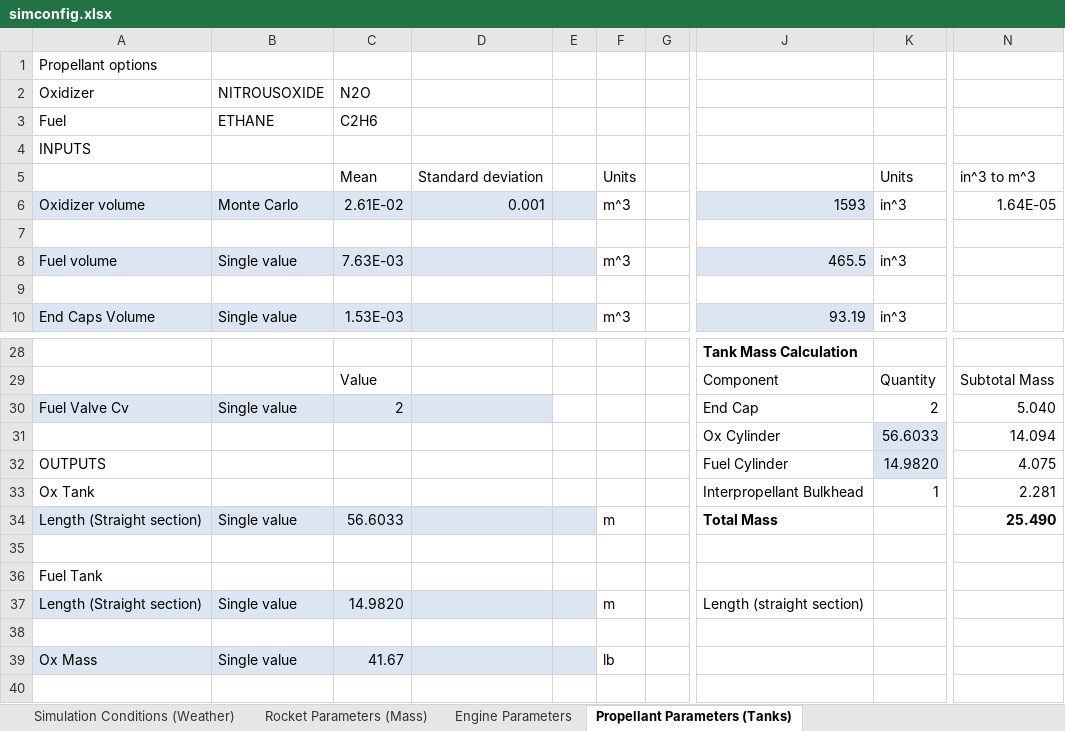
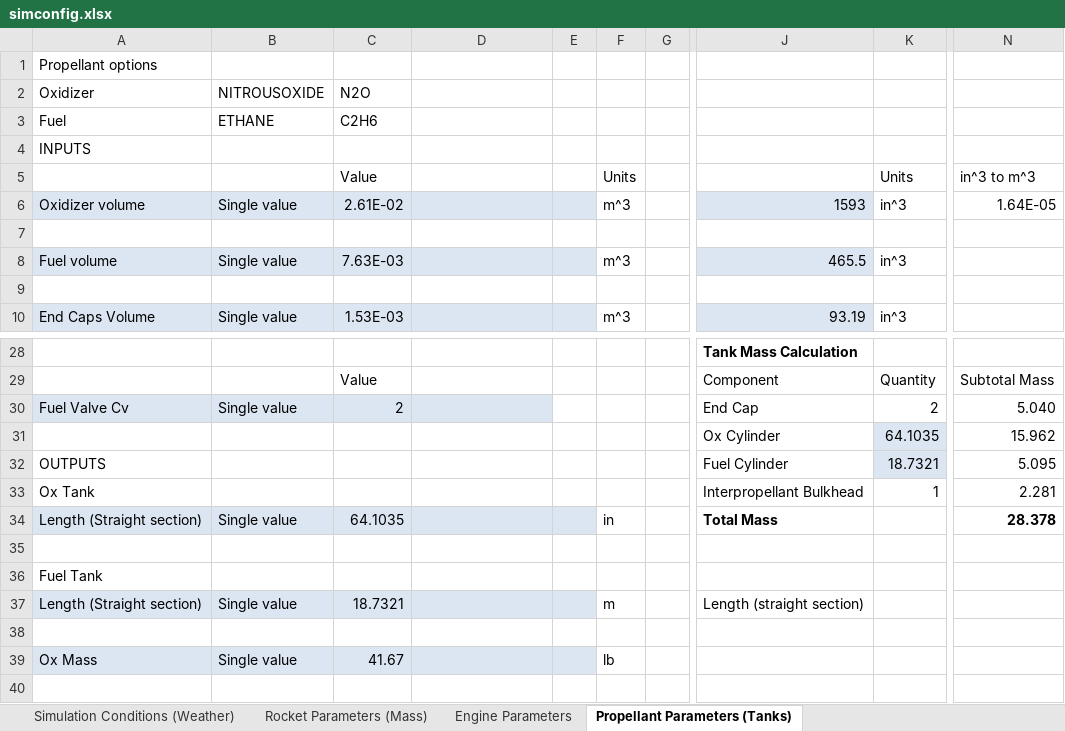
Before and after one commit to UAH-IREC/IREC-ROCSIM, an Excel workbook: simconfig.xlsx, sheet Propellant Parameters (Tanks), drawn as a sheet; only a part is shown, gaps mark what is left out; values as stored, in another font and other column widths than the file's, no borders; the diff names each change by its address in the sheet, - before the commit and + after, or states it on an @@ line.

Commit message:
Fixed simconfig; Monte Carlo run # from Excel

```diff
--- a/simconfig.xlsx (sheet Propellant Parameters (Tanks))
+++ b/simconfig.xlsx (sheet Propellant Parameters (Tanks))
-C5: Mean
+C5: Value
-D5: Standard deviation
+D5: (empty)
-B6: Monte Carlo
+B6: Single value
-D6: 0.001
+D6: (empty)
-K31: 56.6033
+K31: 64.1035
-N31: 14.094
+N31: 15.962
-K32: 14.9820
+K32: 18.7321
-N32: 4.075
+N32: 5.095
-C34: 56.6033
+C34: 64.1035
-F34: m
+F34: in
-N34: 25.490
+N34: 28.378
-C37: 14.9820
+C37: 18.7321
```
Also changed, not shown: sheet Rocket Parameters (Mass), sheet Simulation Conditions (Weather), 1 other file.
